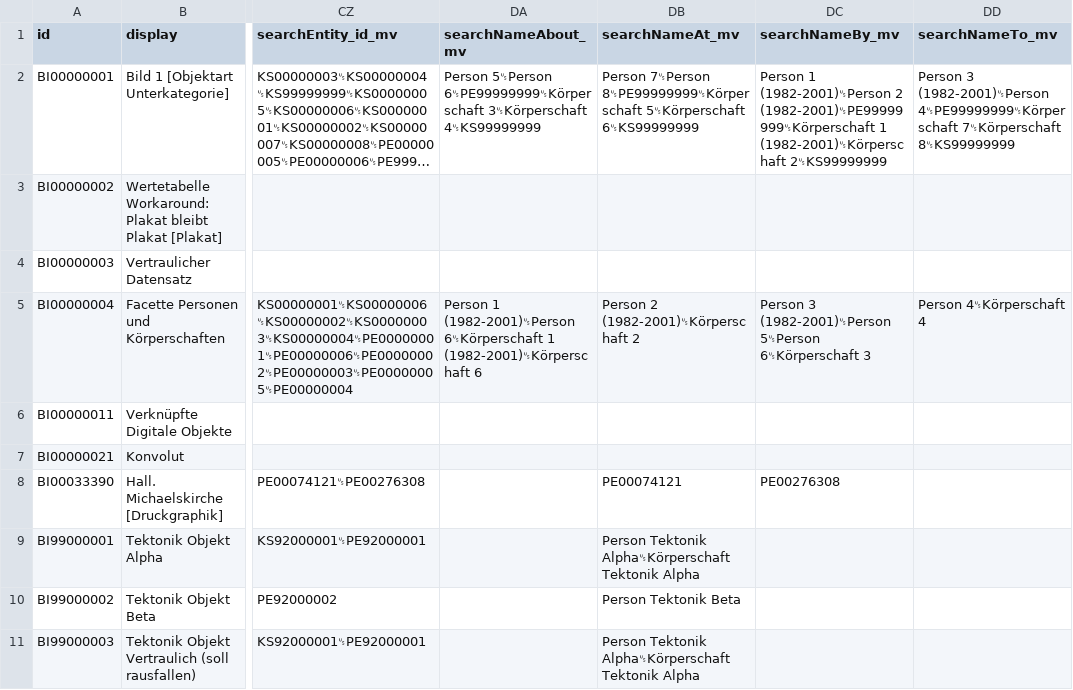
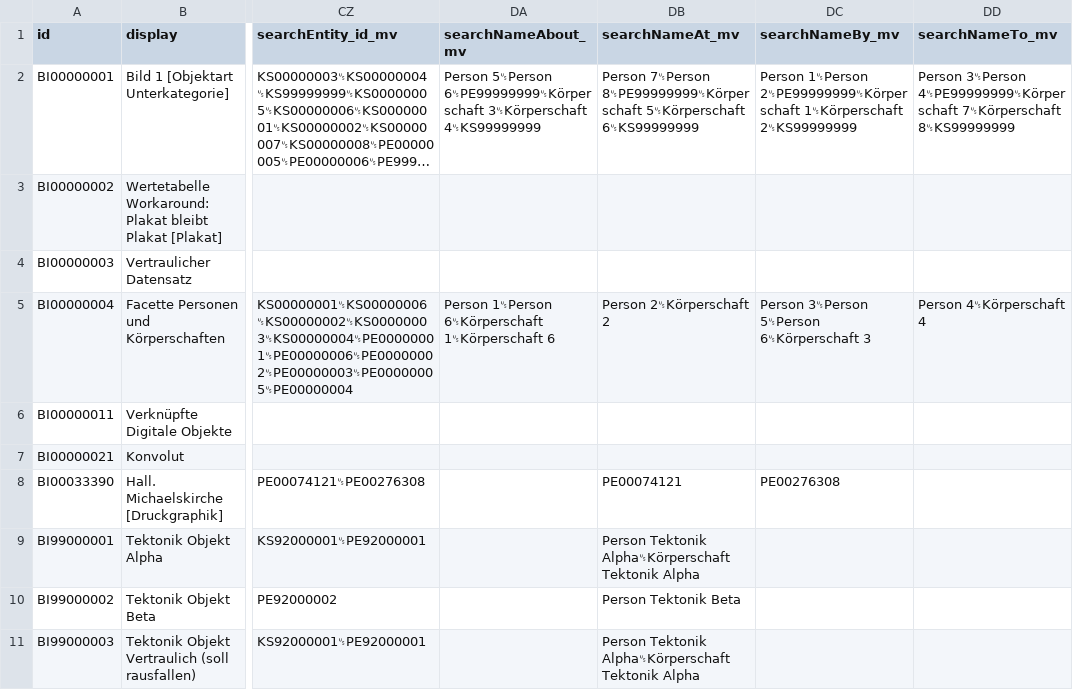
Before and after one commit to dla-marbach/dla-opac-transform, a CSV file: example/output/bi.csv, drawn as a sheet; only a part is shown, gaps mark what is left out; long unchanged cells end in …; the diff names each change by its address in the sheet, - before the commit and + after, or states it on an @@ line.

```diff
--- a/example/output/bi.csv
+++ b/example/output/bi.csv
-DC2 (searchNameBy_mv): Person 1 (1982-2001)␟Person 2 (1982-2001)␟PE99999999␟Körperschaft 1 (1982-2001)␟Körperschaft 2␟KS99999999
+DC2 (searchNameBy_mv): Person 1␟Person 2␟PE99999999␟Körperschaft 1␟Körperschaft 2␟KS99999999
-DD2 (searchNameTo_mv): Person 3 (1982-2001)␟Person 4␟PE99999999␟Körperschaft 7␟Körperschaft…
+DD2 (searchNameTo_mv): Person 3␟Person 4␟PE99999999␟Körperschaft 7␟Körperschaft…
-DA5 (searchNameAbout_mv): Person 1 (1982-2001)␟Person 6␟Körperschaft 1 (1982-2001)␟Körperschaft 6
+DA5 (searchNameAbout_mv): Person 1␟Person 6␟Körperschaft 1␟Körperschaft 6
-DB5 (searchNameAt_mv): Person 2 (1982-2001)␟Körperschaft 2
+DB5 (searchNameAt_mv): Person 2␟Körperschaft 2
-DC5 (searchNameBy_mv): Person 3 (1982-2001)␟Person 5␟Person 6␟Körperschaft…
+DC5 (searchNameBy_mv): Person 3␟Person 5␟Person 6␟Körperschaft…
```
Also changed, not shown: example/output/ak.csv, example/output/bf.csv, 14 other files.
